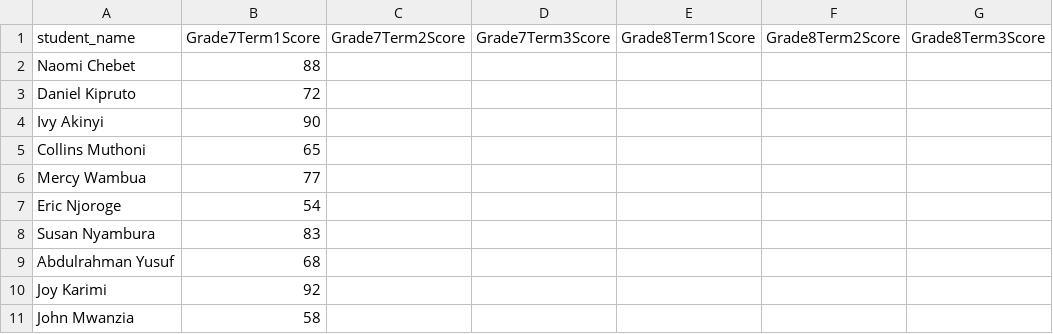
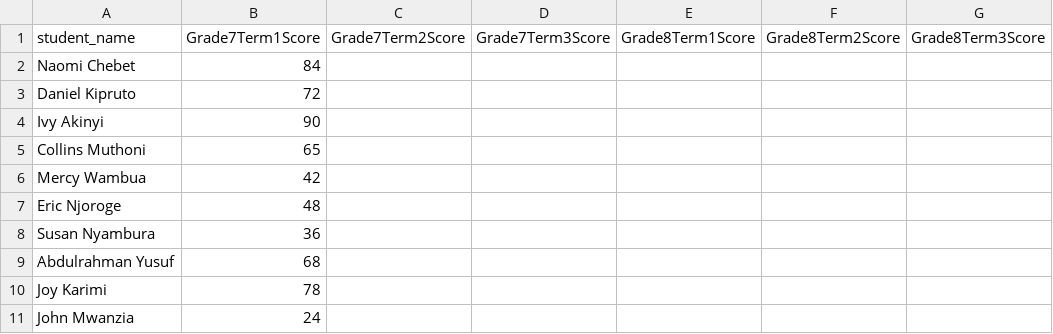
Before and after one commit to melaniefayne/mtihani_api, a CSV file: mtihaniapi/learner/data/grade_7.csv, drawn as a sheet; only a part is shown; the diff names each change by its address in the sheet, - before the commit and + after, or states it on an @@ line.

```diff
--- a/mtihaniapi/learner/data/grade_7.csv
+++ b/mtihaniapi/learner/data/grade_7.csv
-B2 (Grade7Term1Score): 88
+B2 (Grade7Term1Score): 84
-B6 (Grade7Term1Score): 77
+B6 (Grade7Term1Score): 42
-B7 (Grade7Term1Score): 54
+B7 (Grade7Term1Score): 48
-B8 (Grade7Term1Score): 83
+B8 (Grade7Term1Score): 36
-B10 (Grade7Term1Score): 92
+B10 (Grade7Term1Score): 78
-B11 (Grade7Term1Score): 58
+B11 (Grade7Term1Score): 24
```
Also changed, not shown: mtihaniapi/learner/data/grade_8.csv, mtihaniapi/learner/data/grade_9.csv, 28 other files.
